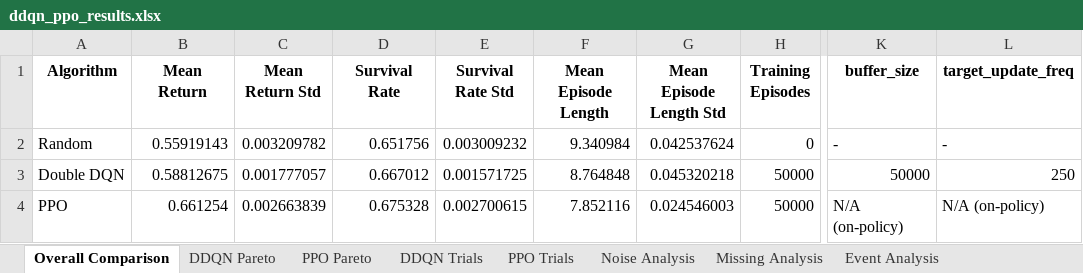
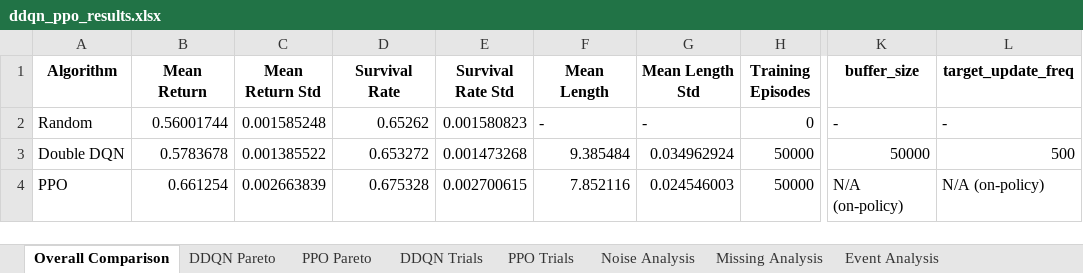
Before and after one commit to OliverKainIMS/ReinforcementLearningProject, an Excel workbook: sepsis_project - Students Version/ddqn_ppo_results.xlsx, sheet Overall Comparison, drawn as a sheet; only a part is shown, gaps mark what is left out; values as stored, in another font and other column widths than the file's, no borders; the diff names each change by its address in the sheet, - before the commit and + after, or states it on an @@ line.

```diff
--- a/sepsis_project - Students Version/ddqn_ppo_results.xlsx (sheet Overall Comparison)
+++ b/sepsis_project - Students Version/ddqn_ppo_results.xlsx (sheet Overall Comparison)
-F1: Mean Episode Length
+F1: Mean Length
-G1: Mean Episode Length Std
+G1: Mean Length Std
-B2 (Mean Return): 0.55919143
+B2 (Mean Return): 0.56001744
-C2 (Mean Return Std): 0.003209782
+C2 (Mean Return Std): 0.001585248
-D2 (Survival Rate): 0.651756
+D2 (Survival Rate): 0.65262
-E2 (Survival Rate Std): 0.003009232
+E2 (Survival Rate Std): 0.001580823
-F2 (Mean Length): 9.340984
+F2 (Mean Length): -
-G2 (Mean Length Std): 0.042537624
+G2 (Mean Length Std): -
-B3 (Mean Return): 0.58812675
+B3 (Mean Return): 0.5783678
-C3 (Mean Return Std): 0.001777057
+C3 (Mean Return Std): 0.001385522
-D3 (Survival Rate): 0.667012
+D3 (Survival Rate): 0.653272
-E3 (Survival Rate Std): 0.001571725
+E3 (Survival Rate Std): 0.001473268
-F3 (Mean Length): 8.764848
+F3 (Mean Length): 9.385484
-G3 (Mean Length Std): 0.045320218
+G3 (Mean Length Std): 0.034962924
-L3 (target_update_freq): 250
+L3 (target_update_freq): 500
```
Also changed, not shown: sheet DDQN Trials, sheet DDQN Pareto, 9 other files.
